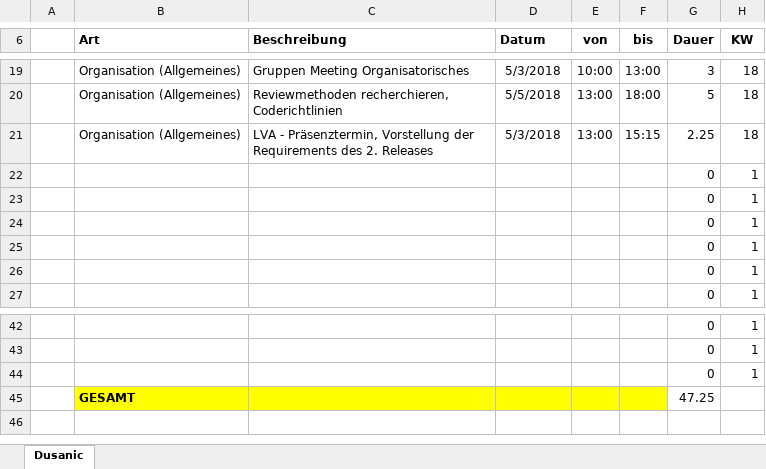
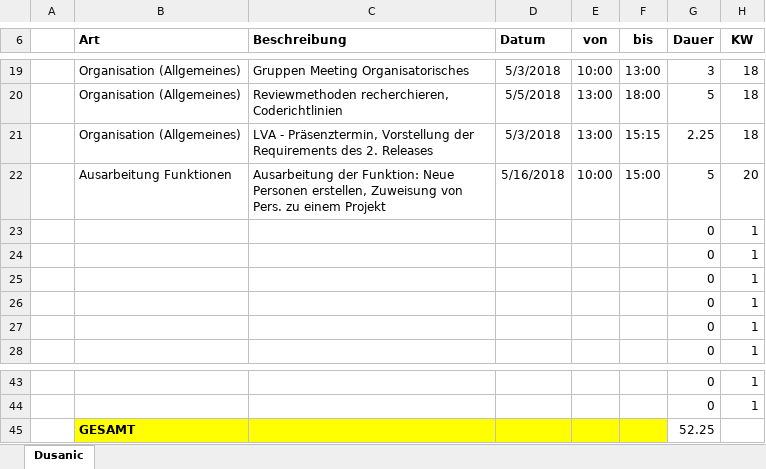
Before and after one commit to ateuchtmann/259035_SoftEngPR, an Excel workbook: Dokumente/Zeiterfassung/Dusanic.xlsx, sheet Dusanic, drawn as a sheet; only a part is shown, gaps mark what is left out; values as stored, in another font and other column widths than the file's, no borders; table styles not drawn; removed rows and columns are numbered as before the commit, all else as after; the diff names each change by its address in the sheet, - before the commit and + after, or states it on an @@ line.

```diff
--- a/Dokumente/Zeiterfassung/Dusanic.xlsx (sheet Dusanic)
+++ b/Dokumente/Zeiterfassung/Dusanic.xlsx (sheet Dusanic)
+row 22:  | Ausarbeitung Funktionen | Ausarbeitung der Funktion: Neue Personen erstellen, Zuweisung von Pers. zu einem Projekt | 5/16/2018 | 10:00 | 15:00 | 5 | 20
-row 44:  |  |  |  |  |  | 0 | 1
-G45 (Dauer): 47.25
+G45 (Dauer): 52.25
```
Also changed, not shown: Dokumente/Zeiterfassung/Tomic.xlsx.
